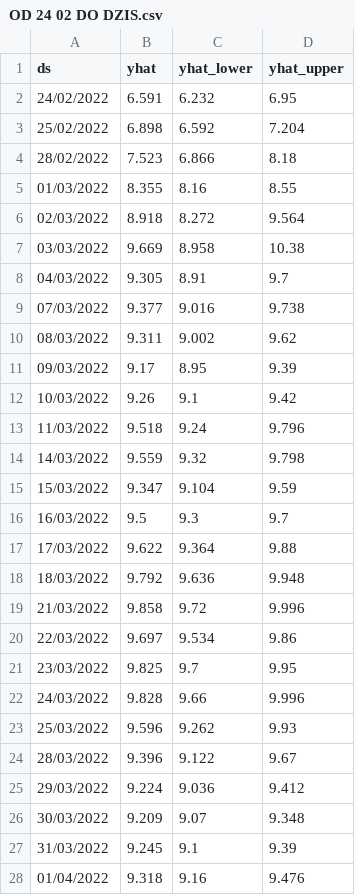
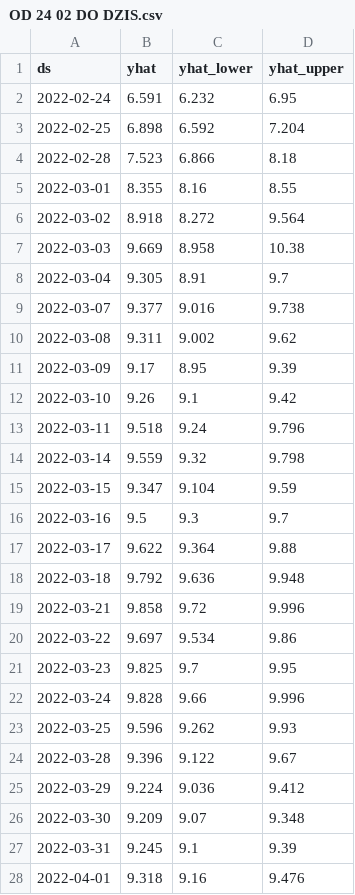
Before and after one commit to tvedos/gpw, a CSV file: OD 24 02 DO DZIS.csv, drawn as a sheet; only a part is shown; the diff covers the shown part only.

Commit message:
Add files via upload

```diff
--- a/OD 24 02 DO DZIS.csv
+++ b/OD 24 02 DO DZIS.csv
@@ -1,28 +1,28 @@
 ds,yhat,yhat_lower,yhat_upper
-24/02/2022,6.591,6.232,6.95
-25/02/2022,6.898,6.592,7.204
-28/02/2022,7.523,6.866,8.18
-01/03/2022,8.355,8.16,8.55
-02/03/2022,8.918,8.272,9.564
-03/03/2022,9.669,8.958,10.38
-04/03/2022,9.305,8.91,9.7
-07/03/2022,9.377,9.016,9.738
-08/03/2022,9.311,9.002,9.62
-09/03/2022,9.17,8.95,9.39
-10/03/2022,9.26,9.1,9.42
-11/03/2022,9.518,9.24,9.796
-14/03/2022,9.559,9.32,9.798
-15/03/2022,9.347,9.104,9.59
-16/03/2022,9.5,9.3,9.7
-17/03/2022,9.622,9.364,9.88
-18/03/2022,9.792,9.636,9.948
-21/03/2022,9.858,9.72,9.996
-22/03/2022,9.697,9.534,9.86
-23/03/2022,9.825,9.7,9.95
-24/03/2022,9.828,9.66,9.996
-25/03/2022,9.596,9.262,9.93
-28/03/2022,9.396,9.122,9.67
-29/03/2022,9.224,9.036,9.412
-30/03/2022,9.209,9.07,9.348
-31/03/2022,9.245,9.1,9.39
-01/04/2022,9.318,9.16,9.476
+2022-02-24,6.591,6.232,6.95
+2022-02-25,6.898,6.592,7.204
+2022-02-28,7.523,6.866,8.18
+2022-03-01,8.355,8.16,8.55
+2022-03-02,8.918,8.272,9.564
+2022-03-03,9.669,8.958,10.38
+2022-03-04,9.305,8.91,9.7
+2022-03-07,9.377,9.016,9.738
+2022-03-08,9.311,9.002,9.62
+2022-03-09,9.17,8.95,9.39
+2022-03-10,9.26,9.1,9.42
+2022-03-11,9.518,9.24,9.796
+2022-03-14,9.559,9.32,9.798
+2022-03-15,9.347,9.104,9.59
+2022-03-16,9.5,9.3,9.7
+2022-03-17,9.622,9.364,9.88
+2022-03-18,9.792,9.636,9.948
+2022-03-21,9.858,9.72,9.996
+2022-03-22,9.697,9.534,9.86
+2022-03-23,9.825,9.7,9.95
+2022-03-24,9.828,9.66,9.996
+2022-03-25,9.596,9.262,9.93
+2022-03-28,9.396,9.122,9.67
+2022-03-29,9.224,9.036,9.412
+2022-03-30,9.209,9.07,9.348
+2022-03-31,9.245,9.1,9.39
+2022-04-01,9.318,9.16,9.476
```
Also changed, not shown: 153 edited cells elsewhere in this file.
